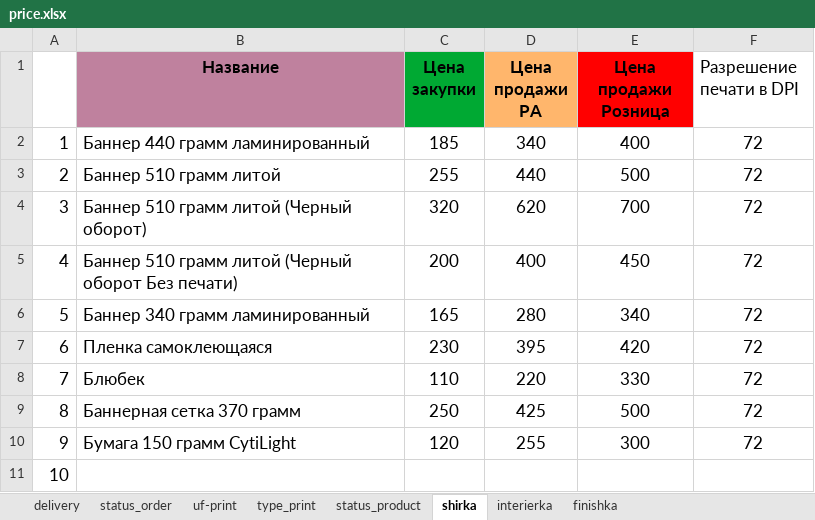
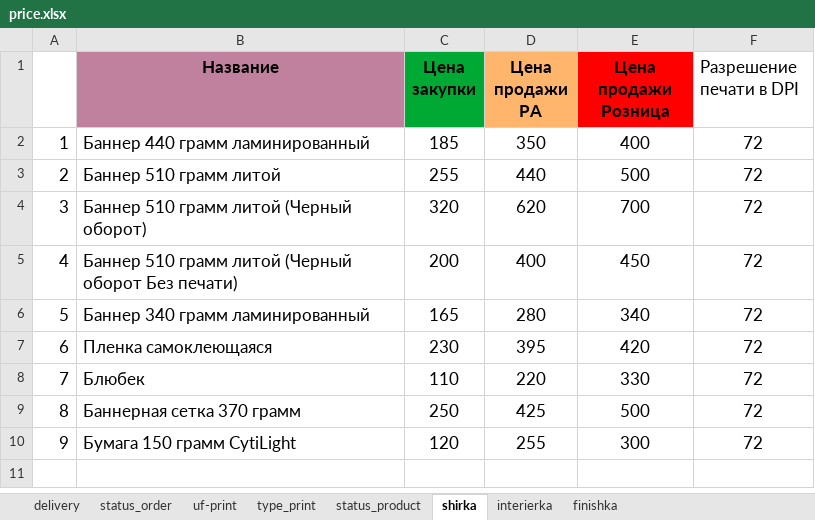
Before and after one commit to Sapov/tiff_django, an Excel workbook: files/management/commands/price.xlsx, sheet shirka, drawn as a sheet; values as stored, in another font and other column widths than the file's, no borders; the diff names each change by its address in the sheet, - before the commit and + after, or states it on an @@ line.

```diff
--- a/files/management/commands/price.xlsx (sheet shirka)
+++ b/files/management/commands/price.xlsx (sheet shirka)
-D2 (Цена продажи РА): 340
+D2 (Цена продажи РА): 350
-row 11: 10
```
Also changed, not shown: 2 other files.
